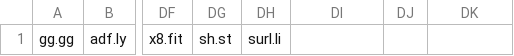
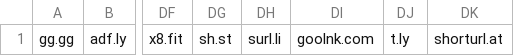
Before and after one commit to PhishermanGG/url-shortners, a CSV file: comma_separated.csv, drawn as a sheet; only a part is shown, gaps mark what is left out; the diff names each change by its address in the sheet, - before the commit and + after, or states it on an @@ line.

Commit message:
Update comma_separated.csv

```diff
--- a/comma_separated.csv
+++ b/comma_separated.csv
-DI1: (empty)
+DI1: goolnk.com
-DJ1: (empty)
+DJ1: t.ly
-DK1: (empty)
+DK1: shorturl.at
```
